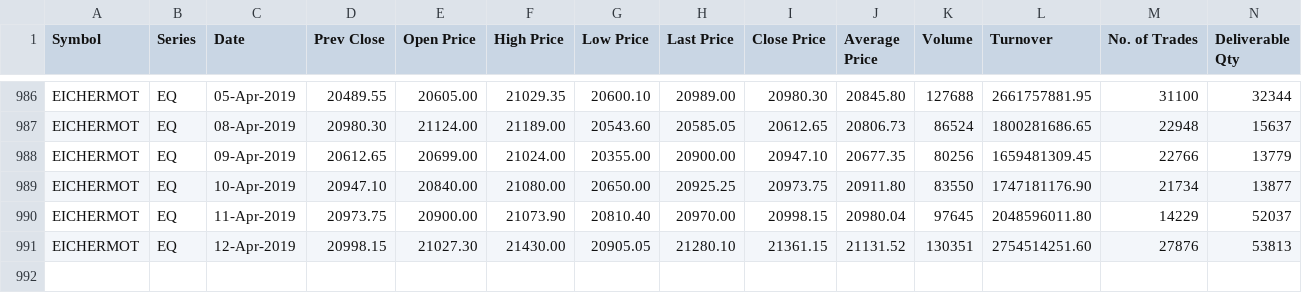
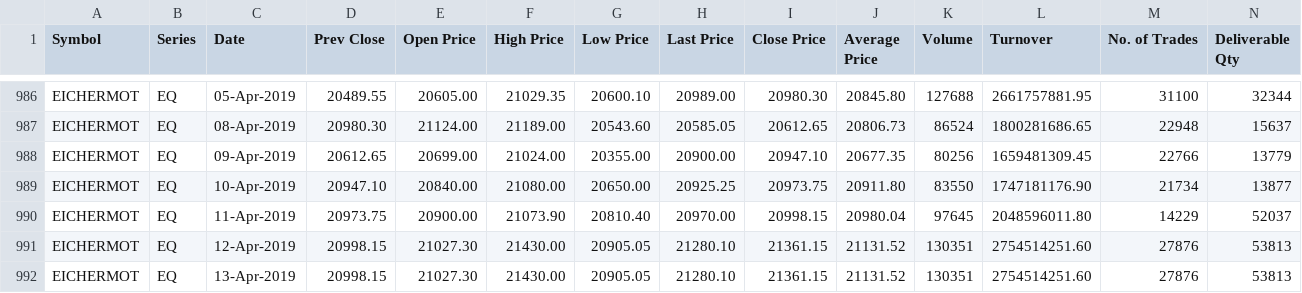
Before and after one commit to kmunshi97/Stock-Market-Analysis, a CSV file: Dataset/EICHERMOT.csv, drawn as a sheet; only a part is shown, gaps mark what is left out; rows hold the shown columns only; the diff names each change by its address in the sheet, - before the commit and + after, or states it on an @@ line.

```diff
--- a/Dataset/EICHERMOT.csv
+++ b/Dataset/EICHERMOT.csv
+row 992: EICHERMOT | EQ | 13-Apr-2019 | 20998.15 | 21027.30 | 21430.00 | 20905.05 | 21280.10 | 21361.15 | 21131.52 | 130351 | 2754514251.60 | 27876 | 53813
```
Also changed, not shown: Dataset/ITC.csv, 4 other files.
